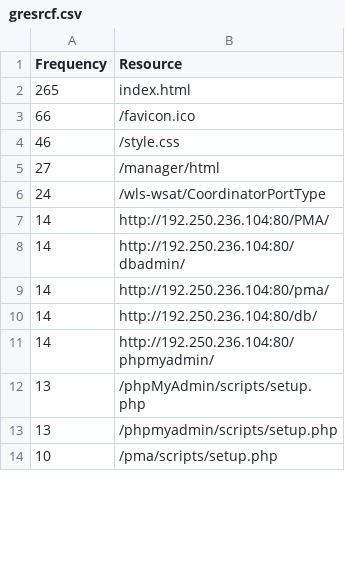
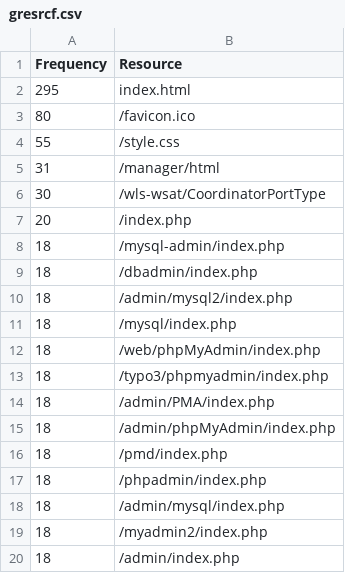
Before and after one commit to JMClemens/SeniorProject, a CSV file: data-collection/glastopf/csv/gresrcf.csv, drawn as a sheet; only a part is shown; the shorter side is filled out with more unchanged rows; the diff covers the shown part only.

```diff
--- a/data-collection/glastopf/csv/gresrcf.csv
+++ b/data-collection/glastopf/csv/gresrcf.csv
@@ -1,6 +1,20 @@
 Frequency,Resource
-265,index.html
-66,/favicon.ico
-46,/style.css
-27,/manager/html
-24,/wls-wsat/CoordinatorPortType
+295,index.html
+80,/favicon.ico
+55,/style.css
+31,/manager/html
+30,/wls-wsat/CoordinatorPortType
+20,/index.php
+18,/mysql-admin/index.php
+18,/dbadmin/index.php
+18,/admin/mysql2/index.php
+18,/mysql/index.php
+18,/web/phpMyAdmin/index.php
+18,/typo3/phpmyadmin/index.php
+18,/admin/PMA/index.php
+18,/admin/phpMyAdmin/index.php
+18,/pmd/index.php
+18,/phpadmin/index.php
+18,/admin/mysql/index.php
+18,/myadmin2/index.php
+18,/admin/index.php
```
Also changed, not shown: 37 added rows, 42 removed rows and 7 edited cells elsewhere in this file, data-collection/glastopf/csv/all.csv, data-collection/glastopf/csv/gStatus.csv, 6 other files.
